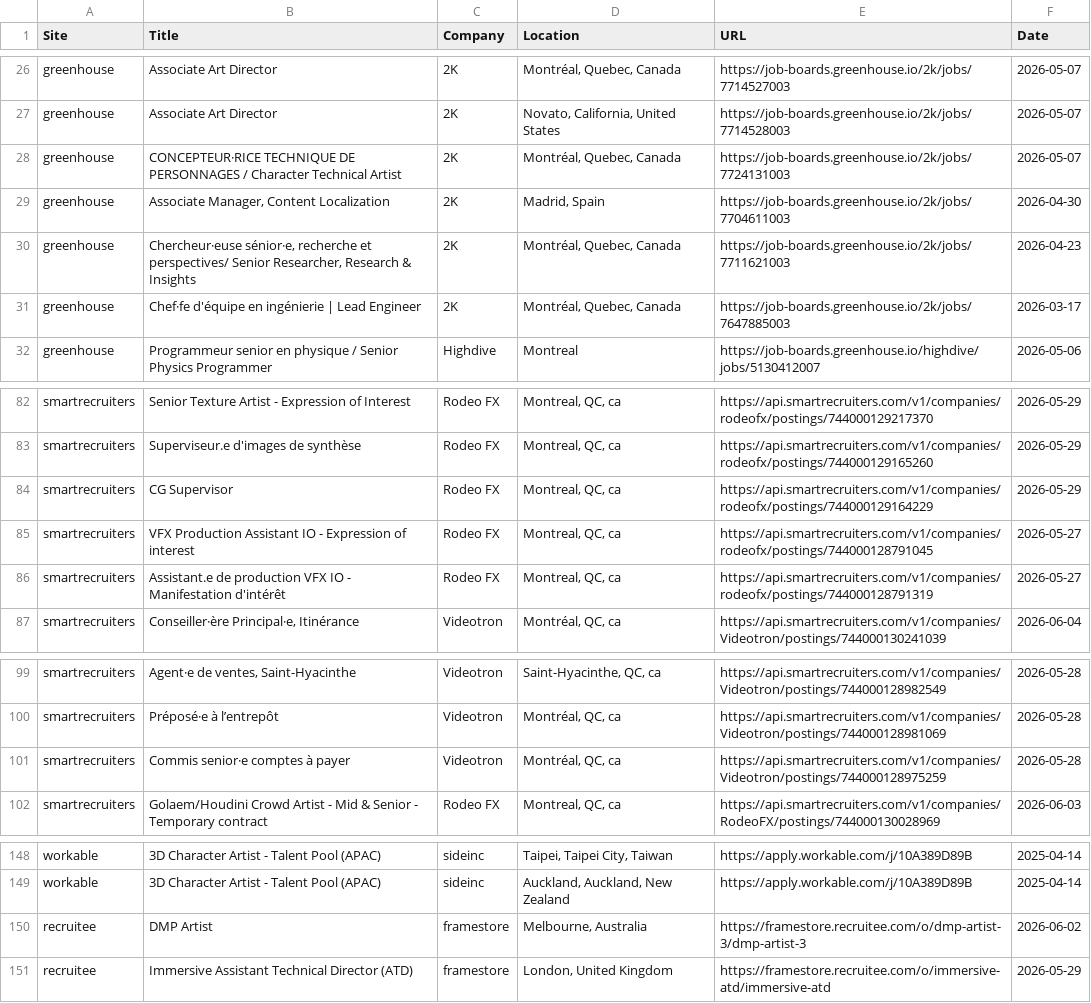
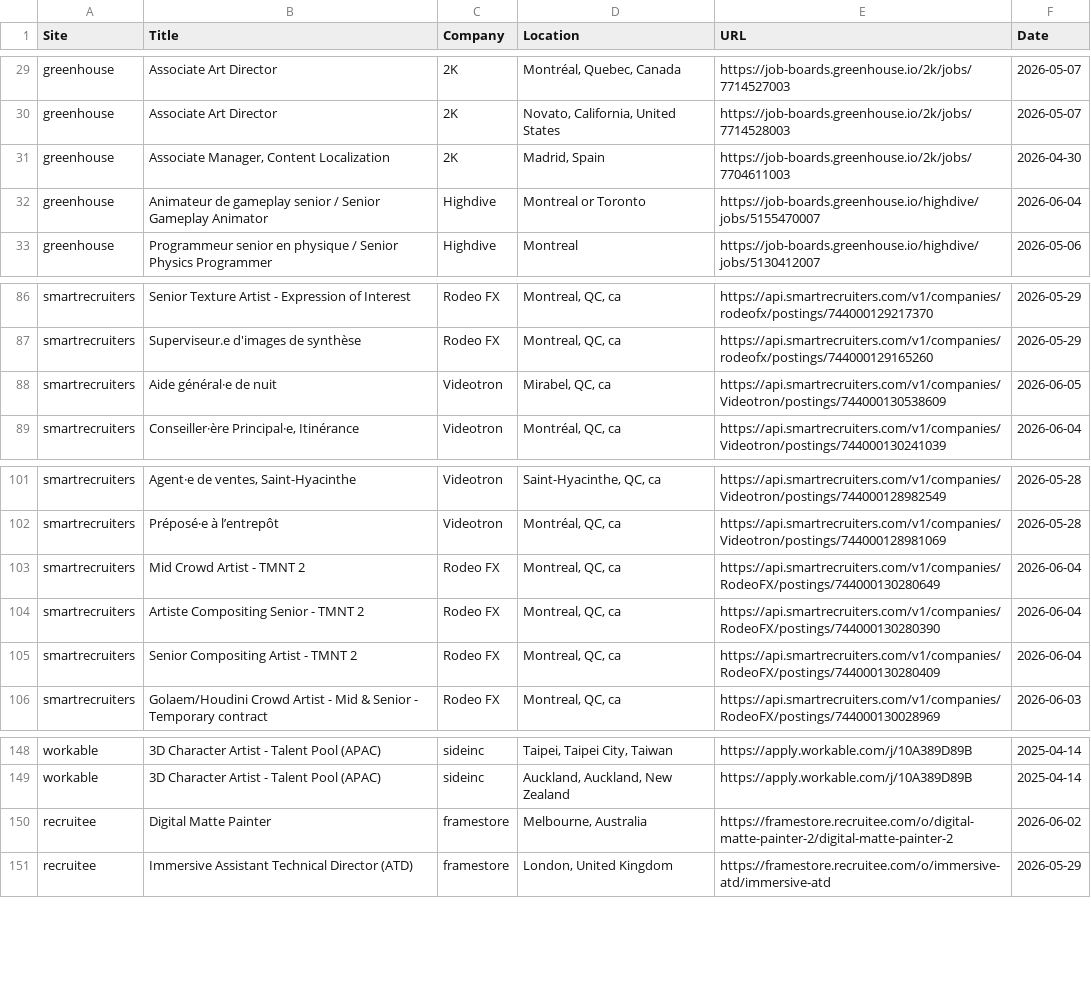
Before and after one commit to christiandguerard/ever-jobs-dash, a CSV file: daily_jobs.csv, drawn as a sheet; only a part is shown, gaps mark what is left out; the diff covers the shown part only.

```diff
--- a/daily_jobs.csv
+++ b/daily_jobs.csv
@@ -27,6 +30,4 @@ greenhouse,Associate Art Director,2K,"Montréal, Quebec, Canada",https://job-boa
 greenhouse,Associate Art Director,2K,"Novato, California, United States",https://job-boards.greenhouse.io/2k/jobs/7714528003,2026-05-07
-greenhouse,CONCEPTEUR·RICE TECHNIQUE DE PERSONNAGES   / Character Technical Artist,2K,"Montréal, Quebec, Canada",https://job-boards.greenhouse.io/2k/jobs/7724131003,2026-05-07
 greenhouse,"Associate Manager, Content Localization",2K,"Madrid, Spain",https://job-boards.greenhouse.io/2k/jobs/7704611003,2026-04-30
-greenhouse,"Chercheur·euse sénior·e, recherche et perspectives/ Senior Researcher, Research & Insights",2K,"Montréal, Quebec, Canada",https://job-boards.greenhouse.io/2k/jobs/7711621003,2026-04-23
-greenhouse,Chef·fe d'équipe en ingénierie | Lead Engineer,2K,"Montréal, Quebec, Canada",https://job-boards.greenhouse.io/2k/jobs/7647885003,2026-03-17
+greenhouse,Animateur de gameplay senior / Senior Gameplay Animator,Highdive,Montreal or Toronto,https://job-boards.greenhouse.io/highdive/jobs/5155470007,2026-06-04
 greenhouse,Programmeur senior en physique / Senior Physics Programmer,Highdive,Montreal,https://job-boards.greenhouse.io/highdive/jobs/5130412007,2026-05-06
@@ -83,5 +87,3 @@ smartrecruiters,Senior Texture Artist - Expression of Interest,Rodeo FX,"Montrea
 smartrecruiters,Superviseur.e d'images de synthèse,Rodeo FX,"Montreal, QC, ca",https://api.smartrecruiters.com/v1/companies/rodeofx/postings/744000129165260,2026-05-29
-smartrecruiters,CG Supervisor,Rodeo FX,"Montreal, QC, ca",https://api.smartrecruiters.com/v1/companies/rodeofx/postings/744000129164229,2026-05-29
-smartrecruiters,VFX Production Assistant IO - Expression of interest,Rodeo FX,"Montreal, QC, ca",https://api.smartrecruiters.com/v1/companies/rodeofx/postings/744000128791045,2026-05-27
-smartrecruiters,Assistant.e de production VFX IO - Manifestation d'intérêt,Rodeo FX,"Montreal, QC, ca",https://api.smartrecruiters.com/v1/companies/rodeofx/postings/744000128791319,2026-05-27
+smartrecruiters,Aide général·e de nuit,Videotron,"Mirabel, QC, ca",https://api.smartrecruiters.com/v1/companies/Videotron/postings/744000130538609,2026-06-05
 smartrecruiters,"Conseiller·ère Principal·e, Itinérance",Videotron,"Montréal, QC, ca",https://api.smartrecruiters.com/v1/companies/Videotron/postings/744000130241039,2026-06-04
@@ -100,3 +102,5 @@ smartrecruiters,"Agent·e de ventes, Saint-Hyacinthe",Videotron,"Saint-Hyacinthe
 smartrecruiters,Préposé·e à l’entrepôt,Videotron,"Montréal, QC, ca",https://api.smartrecruiters.com/v1/companies/Videotron/postings/744000128981069,2026-05-28
-smartrecruiters,Commis senior·e comptes à payer,Videotron,"Montréal, QC, ca",https://api.smartrecruiters.com/v1/companies/Videotron/postings/744000128975259,2026-05-28
+smartrecruiters,Mid Crowd Artist - TMNT 2,Rodeo FX,"Montreal, QC, ca",https://api.smartrecruiters.com/v1/companies/RodeoFX/postings/744000130280649,2026-06-04
+smartrecruiters,Artiste Compositing Senior - TMNT 2,Rodeo FX,"Montreal, QC, ca",https://api.smartrecruiters.com/v1/companies/RodeoFX/postings/744000130280390,2026-06-04
+smartrecruiters,Senior Compositing Artist - TMNT 2,Rodeo FX,"Montreal, QC, ca",https://api.smartrecruiters.com/v1/companies/RodeoFX/postings/744000130280409,2026-06-04
 smartrecruiters,Golaem/Houdini Crowd Artist - Mid & Senior - Temporary contract,Rodeo FX,"Montreal, QC, ca",https://api.smartrecruiters.com/v1/companies/RodeoFX/postings/744000130028969,2026-06-03
@@ -149,3 +149,3 @@ workable,3D Character Artist - Talent Pool (APAC),sideinc,"Taipei, Taipei City,
 workable,3D Character Artist - Talent Pool (APAC),sideinc,"Auckland, Auckland, New Zealand",https://apply.workable.com/j/10A389D89B,2025-04-14
-recruitee,DMP Artist,framestore,"Melbourne, Australia",https://framestore.recruitee.com/o/dmp-artist-3/dmp-artist-3,2026-06-02
+recruitee,Digital Matte Painter,framestore,"Melbourne, Australia",https://framestore.recruitee.com/o/digital-matte-painter-2/digital-matte-painter-2,2026-06-02
 recruitee,Immersive Assistant Technical Director (ATD),framestore,"London, United Kingdom",https://framestore.recruitee.com/o/immersive-atd/immersive-atd,2026-05-29
```
Also changed, not shown: 9 added rows, 7 removed rows, 8 moved rows and 3 edited cells elsewhere in this file.
